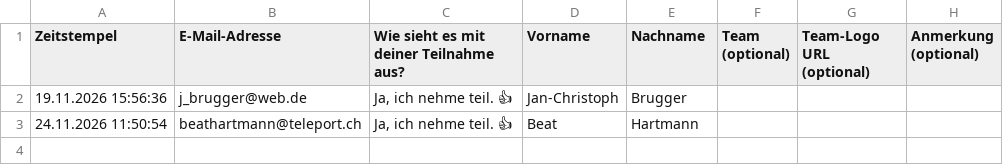
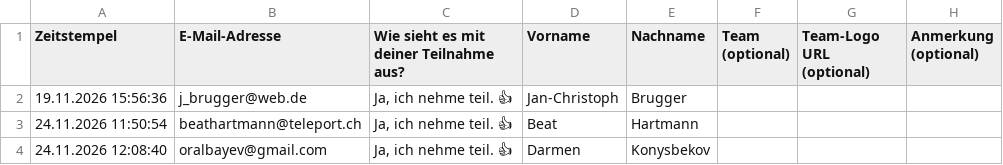
Before and after one commit to Schach-Rheinfelden/schach-rheinfelden.github.io, a CSV file: data/anmeldungen.csv, drawn as a sheet; the diff names each change by its address in the sheet, - before the commit and + after, or states it on an @@ line.

Commit message:
Auto-Update via Formular: data/anmeldungen.csv

```diff
--- a/data/anmeldungen.csv
+++ b/data/anmeldungen.csv
+row 4: 24.11.2026 12:08:40 | oralbayev@gmail.com | Ja, ich nehme teil. 👍 | Darmen | Konysbekov
```
